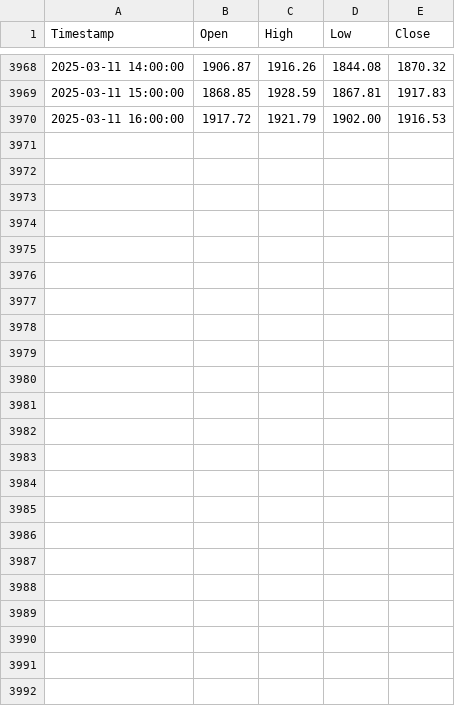
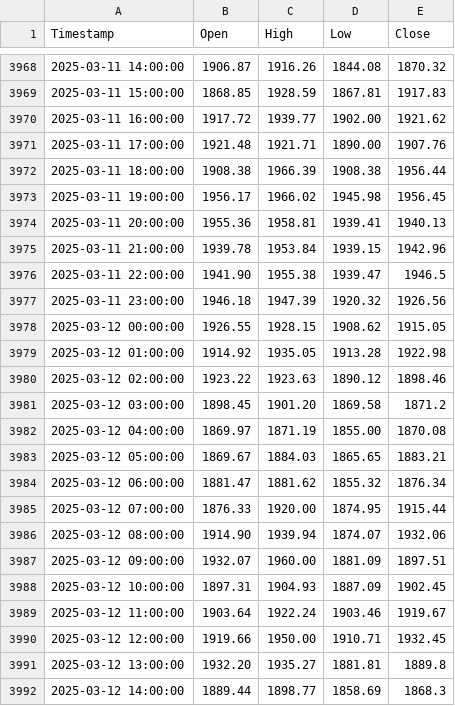
Before and after one commit to gobbles404/perp-arb, a CSV file: data/raw/ETHUSDT/1h/futures_contracts/250328.csv, drawn as a sheet; only a part is shown, gaps mark what is left out.

```diff
--- a/data/raw/ETHUSDT/1h/futures_contracts/250328.csv
+++ b/data/raw/ETHUSDT/1h/futures_contracts/250328.csv
@@ -3969,2 +3969,24 @@ Timestamp,Open,High,Low,Close
 2025-03-11 15:00:00,1868.85,1928.59,1867.81,1917.83
-2025-03-11 16:00:00,1917.72,1921.79,1902.00,1916.53
+2025-03-11 16:00:00,1917.72,1939.77,1902.00,1921.62
+2025-03-11 17:00:00,1921.48,1921.71,1890.00,1907.76
+2025-03-11 18:00:00,1908.38,1966.39,1908.38,1956.44
+2025-03-11 19:00:00,1956.17,1966.02,1945.98,1956.45
+2025-03-11 20:00:00,1955.36,1958.81,1939.41,1940.13
+2025-03-11 21:00:00,1939.78,1953.84,1939.15,1942.96
+2025-03-11 22:00:00,1941.90,1955.38,1939.47,1946.5
+2025-03-11 23:00:00,1946.18,1947.39,1920.32,1926.56
+2025-03-12 00:00:00,1926.55,1928.15,1908.62,1915.05
+2025-03-12 01:00:00,1914.92,1935.05,1913.28,1922.98
+2025-03-12 02:00:00,1923.22,1923.63,1890.12,1898.46
+2025-03-12 03:00:00,1898.45,1901.20,1869.58,1871.2
+2025-03-12 04:00:00,1869.97,1871.19,1855.00,1870.08
+2025-03-12 05:00:00,1869.67,1884.03,1865.65,1883.21
+2025-03-12 06:00:00,1881.47,1881.62,1855.32,1876.34
+2025-03-12 07:00:00,1876.33,1920.00,1874.95,1915.44
+2025-03-12 08:00:00,1914.90,1939.94,1874.07,1932.06
+2025-03-12 09:00:00,1932.07,1960.00,1881.09,1897.51
+2025-03-12 10:00:00,1897.31,1904.93,1887.09,1902.45
+2025-03-12 11:00:00,1903.64,1922.24,1903.46,1919.67
+2025-03-12 12:00:00,1919.66,1950.00,1910.71,1932.45
+2025-03-12 13:00:00,1932.20,1935.27,1881.81,1889.8
+2025-03-12 14:00:00,1889.44,1898.77,1858.69,1868.3
```
Also changed, not shown: data/processed/ETHUSDT/8h/futures_curve_7d_roll.csv, data/raw/ETHUSDT/1h/futures_contracts/250627.csv, 28 other files.
